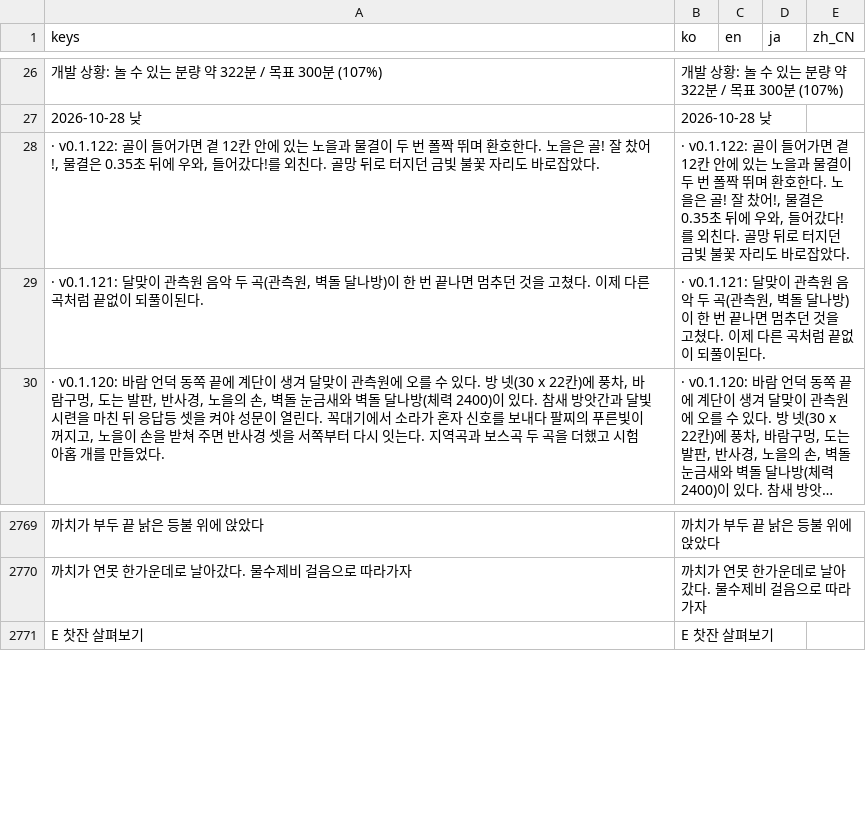
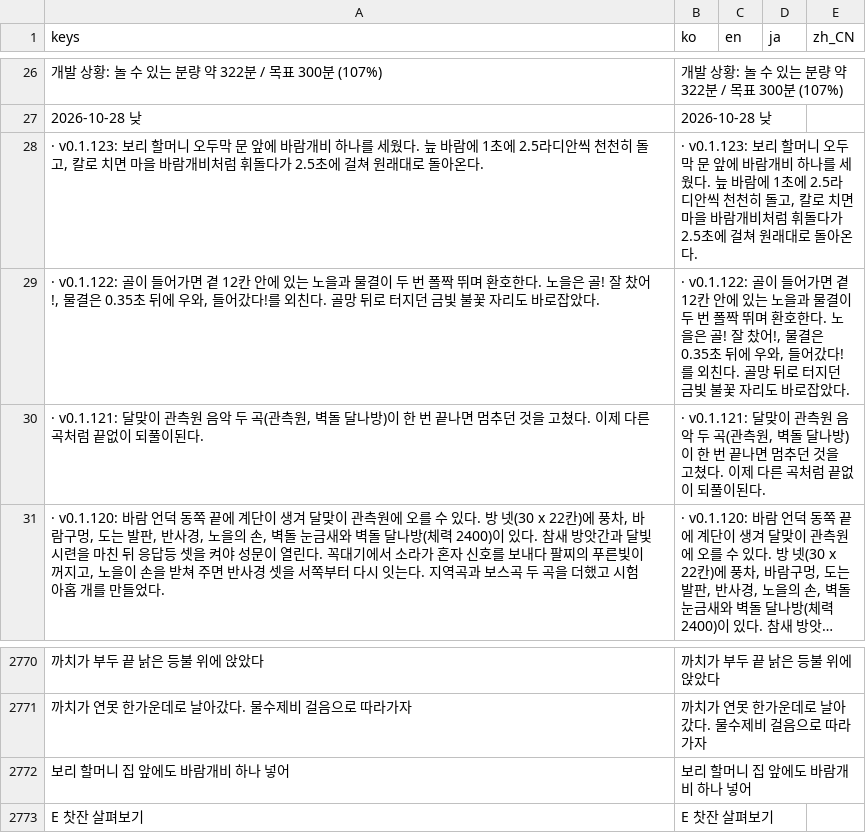
Before and after one commit to destory1984/the-crown-oddity, a CSV file: godot/i18n/text.csv, drawn as a sheet; only a part is shown, gaps mark what is left out; long unchanged cells end in …; the diff names each change by its address in the sheet, - before the commit and + after, or states it on an @@ line.

```diff
--- a/godot/i18n/text.csv
+++ b/godot/i18n/text.csv
+row 28: · v0.1.123: 보리 할머니 오두막 문 앞에 바람개비 하나를 세웠다. 늪 바람에 1초에 2.5라디안씩 천천히 돌고, 칼로 치면 마을 바람개비처럼 휘돌다가 2.5초에 걸쳐 원래대로 돌아온다. | · v0.1.123: 보리 할머니 오두막 문 앞에 바람개비 하나를 세웠다. 늪 바람에 1초에 2.5라디안씩 천천히 돌고, 칼로 치면 마을 바람개비처럼 휘돌다가 2.5초에 걸쳐 원래대로 돌아온다.
+row 2772: 보리 할머니 집 앞에도 바람개비 하나 넣어 | 보리 할머니 집 앞에도 바람개비 하나 넣어
```
Also changed, not shown: 11 other files.
